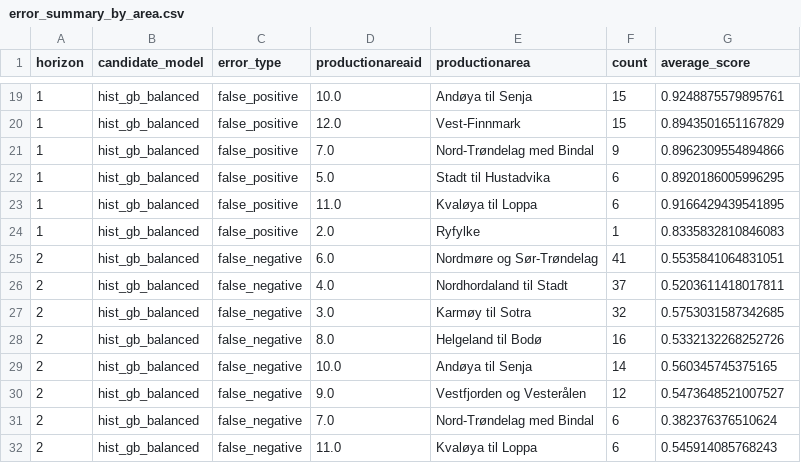
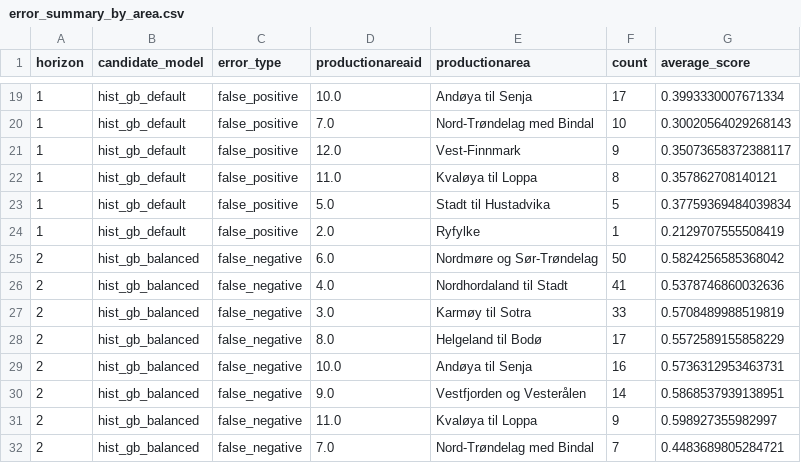
Before and after one commit to torsteinko/barents-lice-forecasting, a CSV file: results/error_summary_by_area.csv, drawn as a sheet; only a part is shown, gaps mark what is left out; the diff covers the shown part only.

```diff
--- a/results/error_summary_by_area.csv
+++ b/results/error_summary_by_area.csv
@@ -19,14 +19,14 @@ horizon,candidate_model,error_type,productionareaid,productionarea,count,average
-1,hist_gb_balanced,false_positive,10.0,Andøya til Senja,15,0.9248875579895761
-1,hist_gb_balanced,false_positive,12.0,Vest-Finnmark,15,0.8943501651167829
-1,hist_gb_balanced,false_positive,7.0,Nord-Trøndelag med Bindal,9,0.8962309554894866
-1,hist_gb_balanced,false_positive,5.0,Stadt til Hustadvika,6,0.8920186005996295
-1,hist_gb_balanced,false_positive,11.0,Kvaløya til Loppa,6,0.9166429439541895
-1,hist_gb_balanced,false_positive,2.0,Ryfylke,1,0.8335832810846083
-2,hist_gb_balanced,false_negative,6.0,Nordmøre og Sør-Trøndelag,41,0.5535841064831051
-2,hist_gb_balanced,false_negative,4.0,Nordhordaland til Stadt,37,0.5203611418017811
-2,hist_gb_balanced,false_negative,3.0,Karmøy til Sotra,32,0.5753031587342685
-2,hist_gb_balanced,false_negative,8.0,Helgeland til Bodø,16,0.5332132268252726
-2,hist_gb_balanced,false_negative,10.0,Andøya til Senja,14,0.560345745375165
-2,hist_gb_balanced,false_negative,9.0,Vestfjorden og Vesterålen,12,0.5473648521007527
-2,hist_gb_balanced,false_negative,7.0,Nord-Trøndelag med Bindal,6,0.382376376510624
-2,hist_gb_balanced,false_negative,11.0,Kvaløya til Loppa,6,0.545914085768243
+1,hist_gb_default,false_positive,10.0,Andøya til Senja,17,0.3993330007671334
+1,hist_gb_default,false_positive,7.0,Nord-Trøndelag med Bindal,10,0.30020564029268143
+1,hist_gb_default,false_positive,12.0,Vest-Finnmark,9,0.35073658372388117
+1,hist_gb_default,false_positive,11.0,Kvaløya til Loppa,8,0.357862708140121
+1,hist_gb_default,false_positive,5.0,Stadt til Hustadvika,5,0.37759369484039834
+1,hist_gb_default,false_positive,2.0,Ryfylke,1,0.2129707555508419
+2,hist_gb_balanced,false_negative,6.0,Nordmøre og Sør-Trøndelag,50,0.5824256585368042
+2,hist_gb_balanced,false_negative,4.0,Nordhordaland til Stadt,41,0.5378746860032636
+2,hist_gb_balanced,false_negative,3.0,Karmøy til Sotra,33,0.5708489988519819
+2,hist_gb_balanced,false_negative,8.0,Helgeland til Bodø,17,0.5572589155858229
+2,hist_gb_balanced,false_negative,10.0,Andøya til Senja,16,0.5736312953463731
+2,hist_gb_balanced,false_negative,9.0,Vestfjorden og Vesterålen,14,0.5868537939138951
+2,hist_gb_balanced,false_negative,11.0,Kvaløya til Loppa,9,0.598927355982997
+2,hist_gb_balanced,false_negative,7.0,Nord-Trøndelag med Bindal,7,0.4483689805284721
```
Also changed, not shown: 2 added rows, 2 removed rows and 94 edited cells elsewhere in this file, results/model_comparison.csv, 17 other files.
